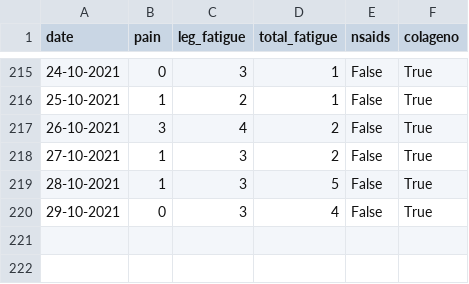
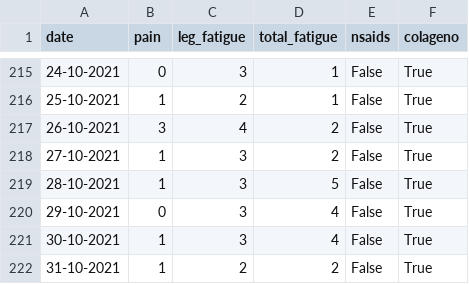
Before and after one commit to cmougan/knee, a CSV file: data/pain.csv, drawn as a sheet; only a part is shown, gaps mark what is left out; the diff names each change by its address in the sheet, - before the commit and + after, or states it on an @@ line.

```diff
--- a/data/pain.csv
+++ b/data/pain.csv
+row 221: 30-10-2021 | 1 | 3 | 4 | False | True
+row 222: 31-10-2021 | 1 | 2 | 2 | False | True
```
Also changed, not shown: data/sport.csv.
